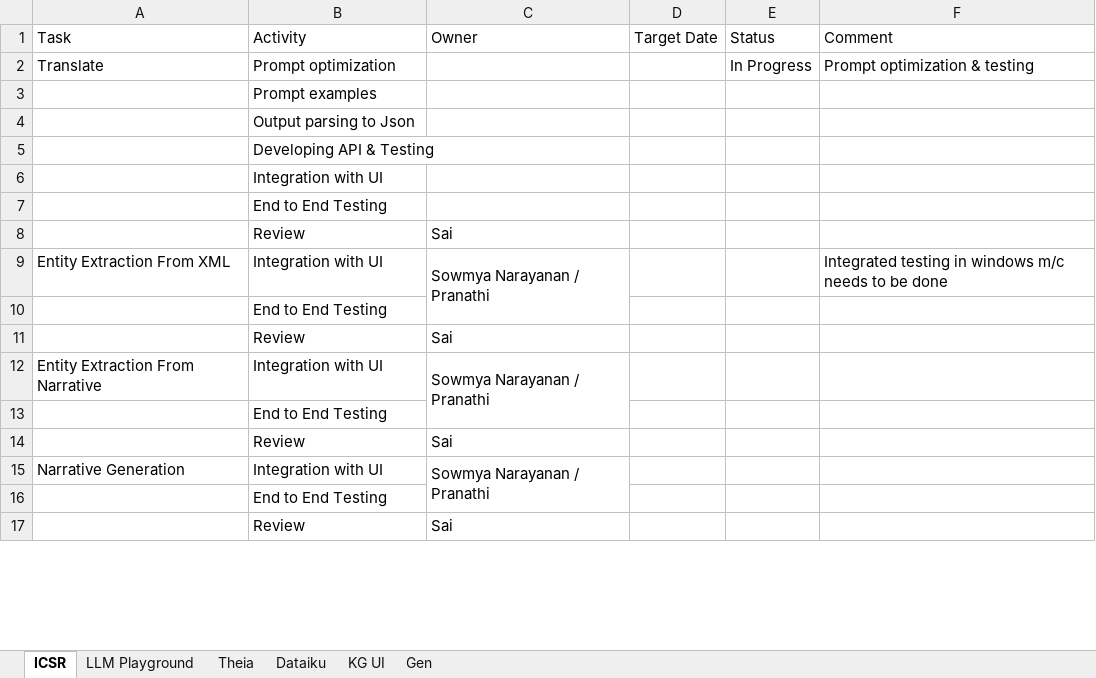
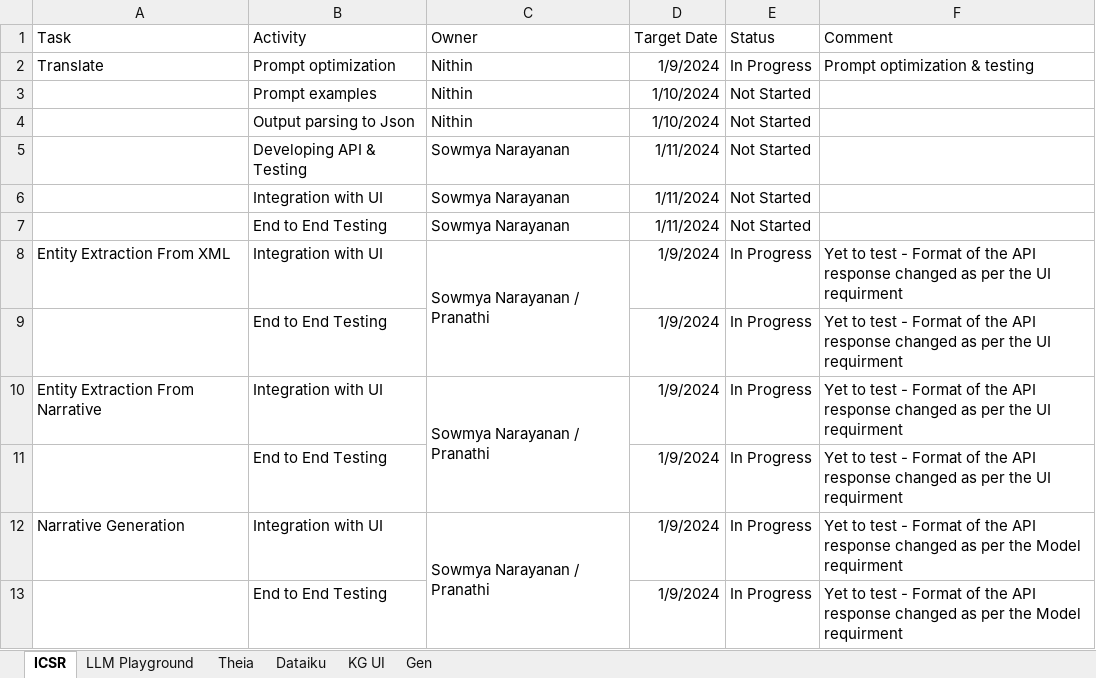
Before and after one commit to aimldlprojects/Projects, an Excel workbook: PSts/Project Plan ICSR, Theia.xlsx, sheet ICSR, drawn as a sheet; only a part is shown; values as stored, in another font and other column widths than the file's, no borders; removed rows and columns are numbered as before the commit, all else as after; the diff covers the shown part only; the diff names each change by its address in the sheet, - before the commit and + after, or states it on an @@ line.

Commit message:
Update Project Plan ICSR, Theia.xlsx

```diff
--- a/PSts/Project Plan ICSR, Theia.xlsx (sheet ICSR)
+++ b/PSts/Project Plan ICSR, Theia.xlsx (sheet ICSR)
-C2 (Owner): (empty)
+C2 (Owner): Nithin
-D2 (Target Date): (empty)
+D2 (Target Date): 1/9/2024
-row 3:  | Prompt examples
-row 4:  | Output parsing to Json
-row 5:  | Developing API & Testing
-row 6:  | Integration with UI
-row 7:  | End to End Testing
-row 8:  | Review | Sai
+row 3:  | Prompt examples | Nithin | 1/10/2024 | Not Started
+row 4:  | Output parsing to Json | Nithin | 1/10/2024 | Not Started
+row 5:  | Developing API & Testing | Sowmya Narayanan | 1/11/2024 | Not Started
+row 6:  | Integration with UI | Sowmya Narayanan | 1/11/2024 | Not Started
+row 7:  | End to End Testing | Sowmya Narayanan | 1/11/2024 | Not Started
-D8 (Target Date): (empty)
+D8 (Target Date): 1/9/2024
-E8 (Status): (empty)
+E8 (Status): In Progress
-F8 (Comment): Integrated testing in windows m/c needs to be done
+F8 (Comment): Yet to test - Format of the API response changed as per the UI requirment
-row 10:  | End to End Testing
-row 11:  | Review | Sai
+row 9:  | End to End Testing |  | 1/9/2024 | In Progress | Yet to test - Format of the API response changed as per the UI requirment
-D10 (Target Date): (empty)
+D10 (Target Date): 1/9/2024
-E10 (Status): (empty)
+E10 (Status): In Progress
-F10 (Comment): (empty)
+F10 (Comment): Yet to test - Format of the API response changed as per the UI requirment
-row 13:  | End to End Testing
-row 14:  | Review | Sai
+row 11:  | End to End Testing |  | 1/9/2024 | In Progress | Yet to test - Format of the API response changed as per the UI requirment
-D12 (Target Date): (empty)
+D12 (Target Date): 1/9/2024
-E12 (Status): (empty)
+E12 (Status): In Progress
-F12 (Comment): (empty)
+F12 (Comment): Yet to test - Format of the API response changed as per the Model requirment
-row 16:  | End to End Testing
-row 17:  | Review | Sai
+row 13:  | End to End Testing |  | 1/9/2024 | In Progress | Yet to test - Format of the API response changed as per the Model requirment
```
Also changed, not shown: 1 added row, 6 removed rows and 9 edited cells elsewhere in this sheet, sheet LLM Playground.
